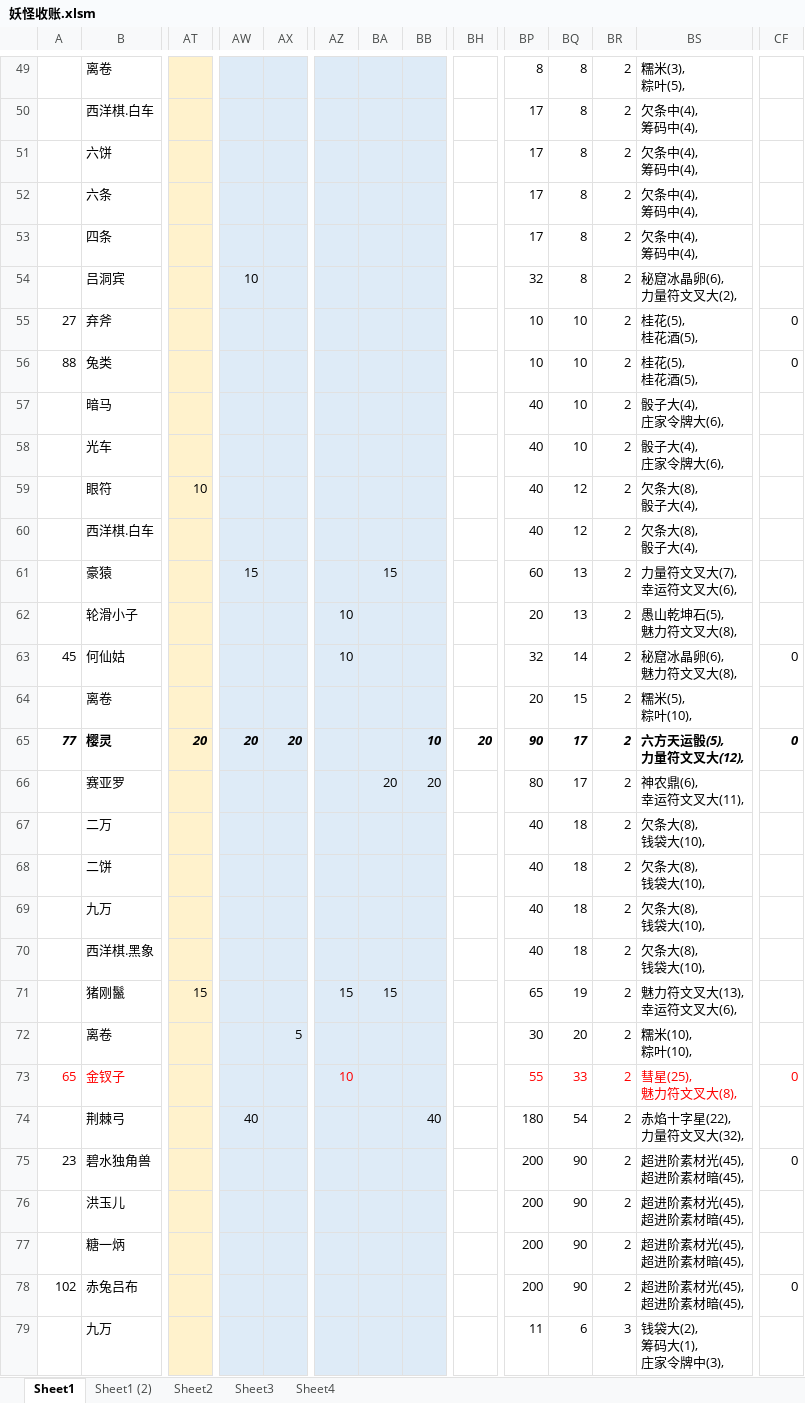
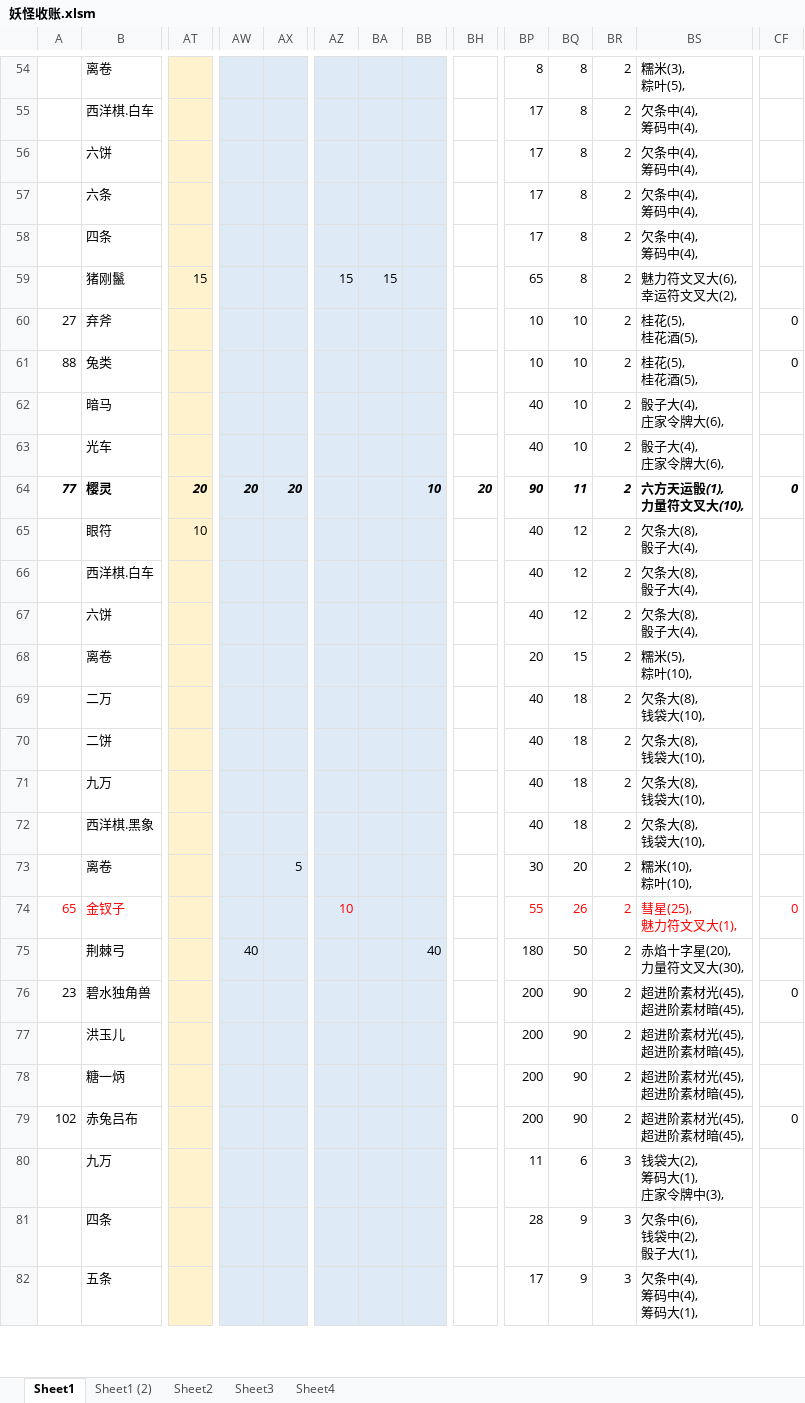
Before and after one commit to yue412/MonsterBook, an Excel workbook: bin/妖怪收账.xlsm, sheet Sheet1, drawn as a sheet; only a part is shown, gaps mark what is left out; the shorter side is filled out with more unchanged rows; values as stored, in another font and other column widths than the file's, no borders; charts and pictures and conditional formats not drawn; removed rows and columns are numbered as before the commit, all else as after; rows hold the shown columns only; ↵ is a line break in a cell; the diff covers the shown part only; the diff names each change by its address in the sheet, - before the commit and + after, or states it on an @@ line.

```diff
--- a/bin/妖怪收账.xlsm (sheet Sheet1)
+++ b/bin/妖怪收账.xlsm (sheet Sheet1)
-row 54:  | 吕洞宾 |  | 10 |  |  |  |  |  | 32 | 8 | 2 | 秘窟冰晶卵(6), ↵ 力量符文叉大(2),
+row 59:  | 猪刚鬣 | 15 |  |  | 15 | 15 |  |  | 65 | 8 | 2 | 魅力符文叉大(6), ↵ 幸运符文叉大(2),
+row 64: 77 | 樱灵 | 20 | 20 | 20 |  |  | 10 | 20 | 90 | 11 | 2 | 六方天运骰(1), ↵ 力量符文叉大(10), | 0
-row 61:  | 豪猿 |  | 15 |  |  | 15 |  |  | 60 | 13 | 2 | 力量符文叉大(7), ↵ 幸运符文叉大(6),
-row 62:  | 轮滑小子 |  |  |  | 10 |  |  |  | 20 | 13 | 2 | 愚山乾坤石(5), ↵ 魅力符文叉大(8),
-row 63: 45 | 何仙姑 |  |  |  | 10 |  |  |  | 32 | 14 | 2 | 秘窟冰晶卵(6), ↵ 魅力符文叉大(8), | 0
+row 67:  | 六饼 |  |  |  |  |  |  |  | 40 | 12 | 2 | 欠条大(8), ↵ 骰子大(4),
-row 65: 77 | 樱灵 | 20 | 20 | 20 |  |  | 10 | 20 | 90 | 17 | 2 | 六方天运骰(5), ↵ 力量符文叉大(12), | 0
-row 66:  | 赛亚罗 |  |  |  |  | 20 | 20 |  | 80 | 17 | 2 | 神农鼎(6), ↵ 幸运符文叉大(11),
-row 71:  | 猪刚鬣 | 15 |  |  | 15 | 15 |  |  | 65 | 19 | 2 | 魅力符文叉大(13), ↵ 幸运符文叉大(6),
-BQ74: 33
+BQ74: 26
-BS74: 彗星(25), ↵ 魅力符文叉大(8),
+BS74: 彗星(25), ↵ 魅力符文叉大(1),
-BQ75: 54
+BQ75: 50
-BS75: 赤焰十字星(22), ↵ 力量符文叉大(32),
+BS75: 赤焰十字星(20), ↵ 力量符文叉大(30),
```
Also changed, not shown: 18 added rows, 14 removed rows and 123 edited cells elsewhere in this sheet, formulas that keep their value, charts or pictures, 1 other file.
